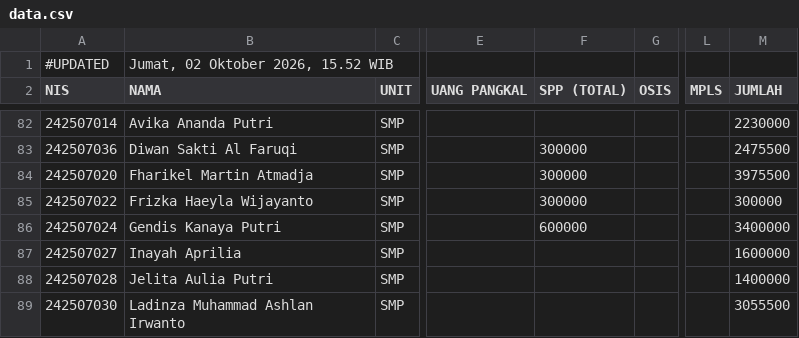
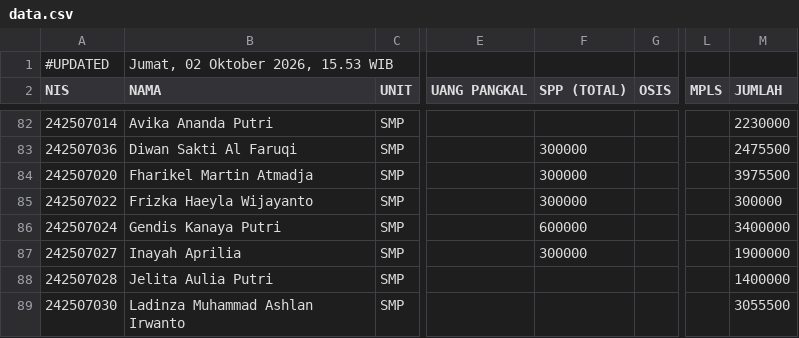
Before and after one commit to yayasanambadar/info-keuangan, a CSV file: data.csv, drawn as a sheet; only a part is shown, gaps mark what is left out; the diff names each change by its address in the sheet, - before the commit and + after, or states it on an @@ line.

Commit message:
Update data tagihan siswa — 2/10/2026, 15.53.02

```diff
--- a/data.csv
+++ b/data.csv
-B1 (NAMA): Jumat, 02 Oktober 2026, 15.52 WIB
+B1 (NAMA): Jumat, 02 Oktober 2026, 15.53 WIB
-F87 (SPP (TOTAL)): (empty)
+F87 (SPP (TOTAL)): 300000
-M87 (JUMLAH): 1600000
+M87 (JUMLAH): 1900000
```
